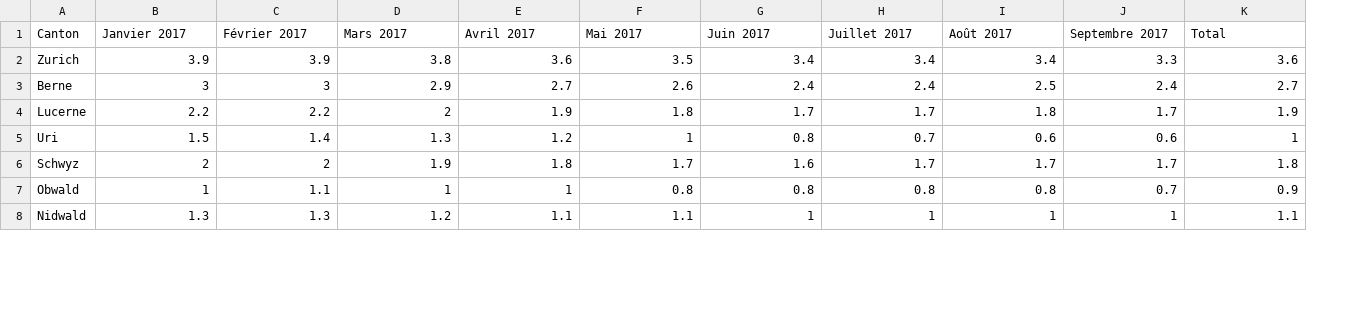
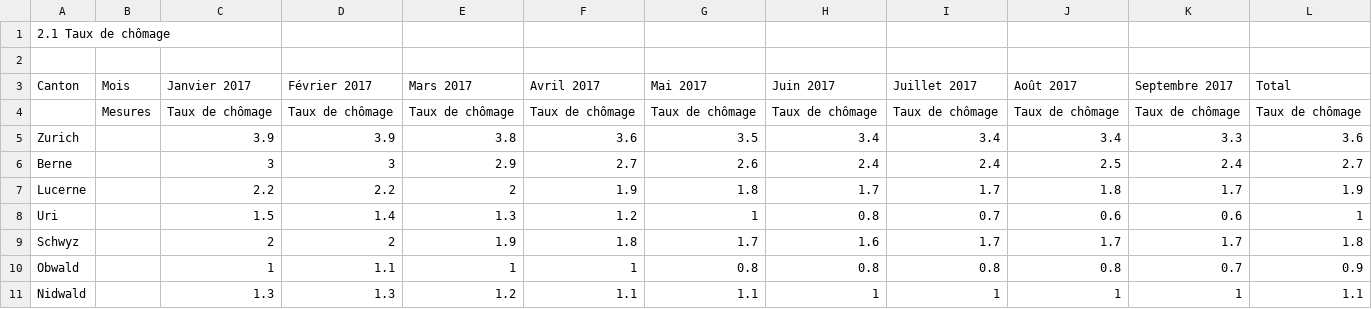
Before and after one commit to sbeuret/ADAProject_Bacsa_Beuret_Santarelli, a CSV file: 03 - Interactive Viz/Data/swiss_unemployement_2017.csv, drawn as a sheet; only a part is shown; addresses are those after the commit; the diff names each change by its address in the sheet, - before the commit and + after, or states it on an @@ line.

```diff
--- a/03 - Interactive Viz/Data/swiss_unemployement_2017.csv
+++ b/03 - Interactive Viz/Data/swiss_unemployement_2017.csv
+column B (Mois), empty
+row 1: 2.1 Taux de chômage
+row 2: (empty)
+row 4:  | Mesures | Taux de chômage | Taux de chômage | Taux de chômage | Taux de chômage | Taux de chômage | Taux de chômage | Taux de chômage | Taux de chômage | Taux de chômage | Taux de chômage
```
Also changed, not shown: 9 other files.
